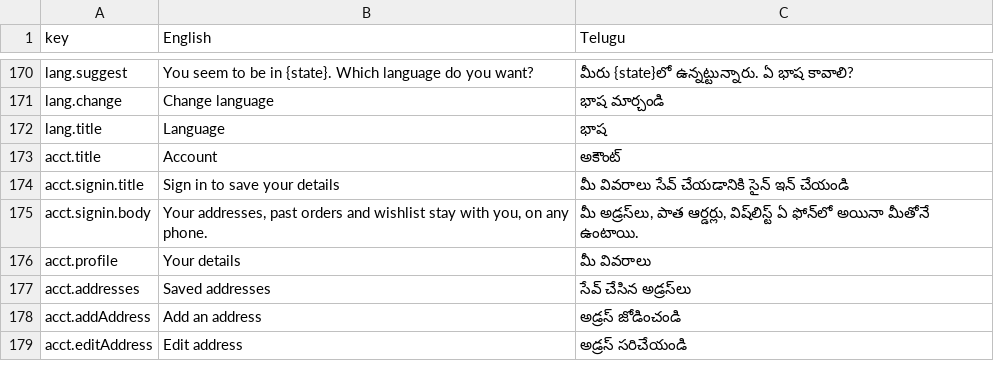
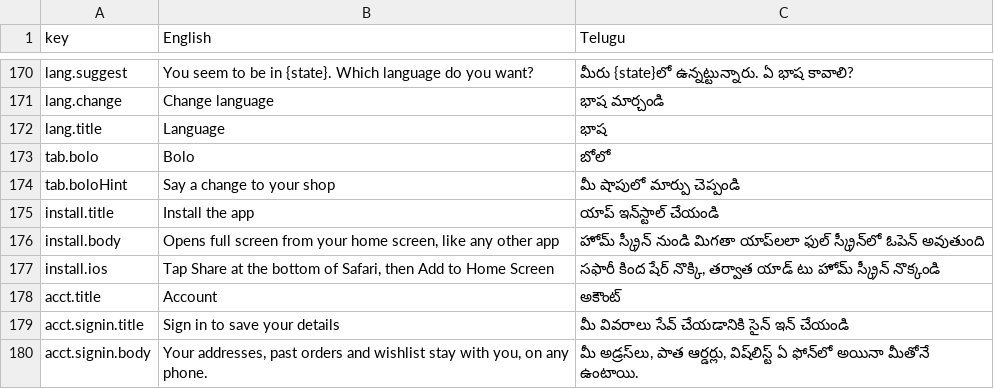
Before and after one commit to Stonebanks-js/ShelfVoice-AI, a CSV file: i18n-review/te.csv, drawn as a sheet; only a part is shown, gaps mark what is left out; the shorter side is filled out with more unchanged rows; the diff names each change by its address in the sheet, - before the commit and + after, or states it on an @@ line.

```diff
--- a/i18n-review/te.csv
+++ b/i18n-review/te.csv
+row 173: tab.bolo | Bolo | బోలో
+row 174: tab.boloHint | Say a change to your shop | మీ షాపులో మార్పు చెప్పండి
+row 175: install.title | Install the app | యాప్ ఇన్‌స్టాల్ చేయండి
+row 176: install.body | Opens full screen from your home screen, like any other app | హోమ్ స్క్రీన్ నుండి మిగతా యాప్‌లలా ఫుల్ స్క్రీన్‌లో ఓపెన్ అవుతుంది
+row 177: install.ios | Tap Share at the bottom of Safari, then Add to Home Screen | సఫారీ కింద షేర్ నొక్కి, తర్వాత యాడ్ టు హోమ్ స్క్రీన్ నొక్కండి
```
Also changed, not shown: i18n-review/bn.csv, i18n-review/kn.csv, 35 other files.
